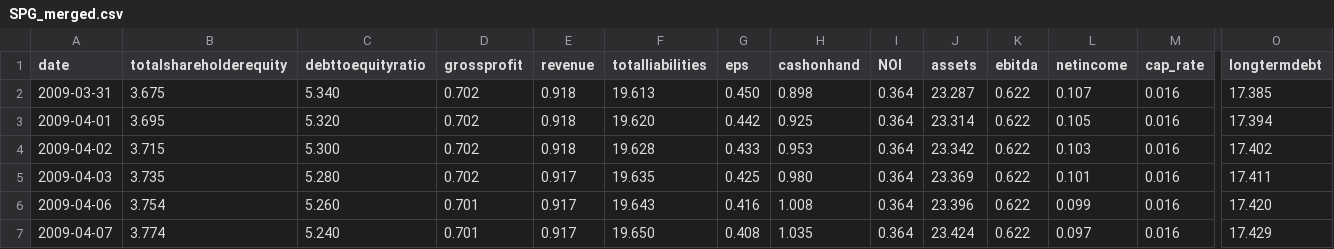
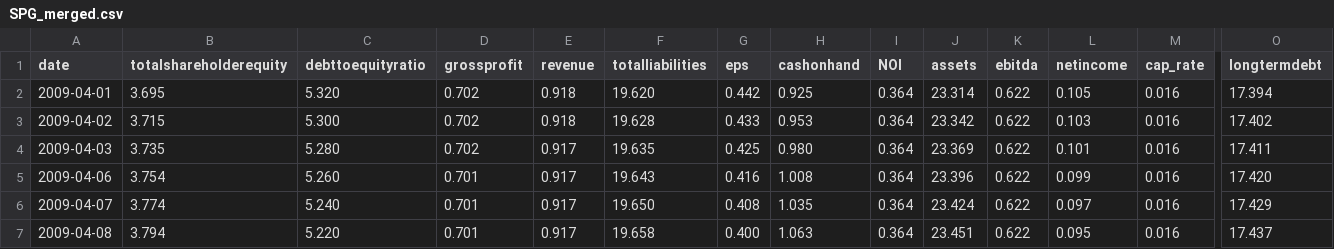
Before and after one commit to aasthasharrma/Realvo, a CSV file: tft_model/SPG_merged.csv, drawn as a sheet; only a part is shown, gaps mark what is left out; the shorter side is filled out with more unchanged rows; rows hold the shown columns only; the diff names each change by its address in the sheet, - before the commit and + after, or states it on an @@ line.

```diff
--- a/tft_model/SPG_merged.csv
+++ b/tft_model/SPG_merged.csv
-row 2: 2009-03-31 | 3.675 | 5.340 | 0.702 | 0.918 | 19.613 | 0.450 | 0.898 | 0.364 | 23.287 | 0.622 | 0.107 | 0.016 | 17.385
```
Also changed, not shown: 7 other files.
